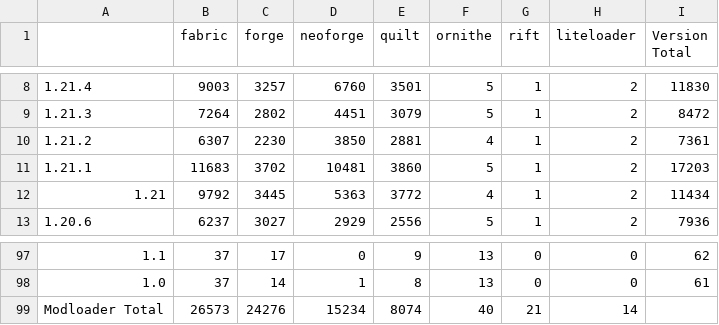
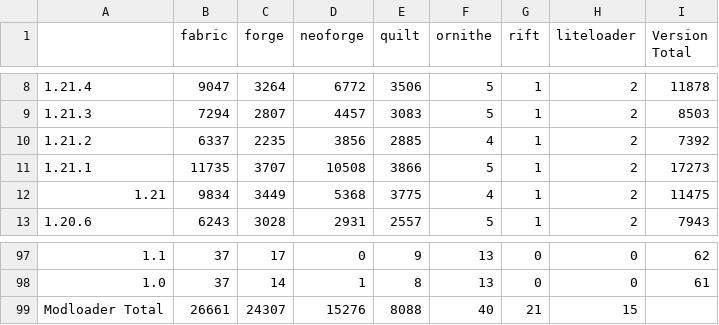
Before and after one commit to Zottelchen/ModrinthModCounter, a CSV file: output/modrinth_mod_counts.csv, drawn as a sheet; only a part is shown, gaps mark what is left out; the diff covers the shown part only.

```diff
--- a/output/modrinth_mod_counts.csv
+++ b/output/modrinth_mod_counts.csv
@@ -8,6 +8,6 @@
-1.21.4,9003,3257,6760,3501,5,1,2,11830
-1.21.3,7264,2802,4451,3079,5,1,2,8472
-1.21.2,6307,2230,3850,2881,4,1,2,7361
-1.21.1,11683,3702,10481,3860,5,1,2,17203
-1.21,9792,3445,5363,3772,4,1,2,11434
-1.20.6,6237,3027,2929,2556,5,1,2,7936
+1.21.4,9047,3264,6772,3506,5,1,2,11878
+1.21.3,7294,2807,4457,3083,5,1,2,8503
+1.21.2,6337,2235,3856,2885,4,1,2,7392
+1.21.1,11735,3707,10508,3866,5,1,2,17273
+1.21,9834,3449,5368,3775,4,1,2,11475
+1.20.6,6243,3028,2931,2557,5,1,2,7943
@@ -98,2 +98,2 @@
 1.0,37,14,1,8,13,0,0,61
-Modloader Total,26573,24276,15234,8074,40,21,14,
+Modloader Total,26661,24307,15276,8088,40,21,15,
```
Also changed, not shown: 106 edited cells elsewhere in this file.
